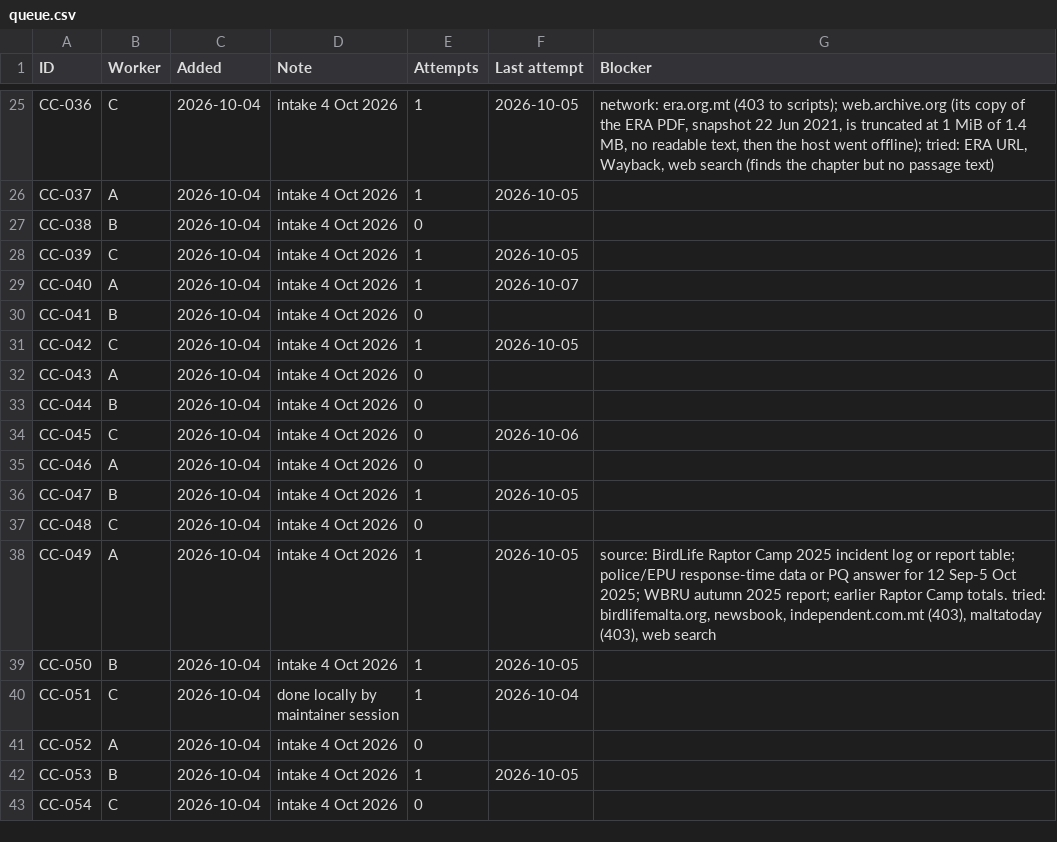
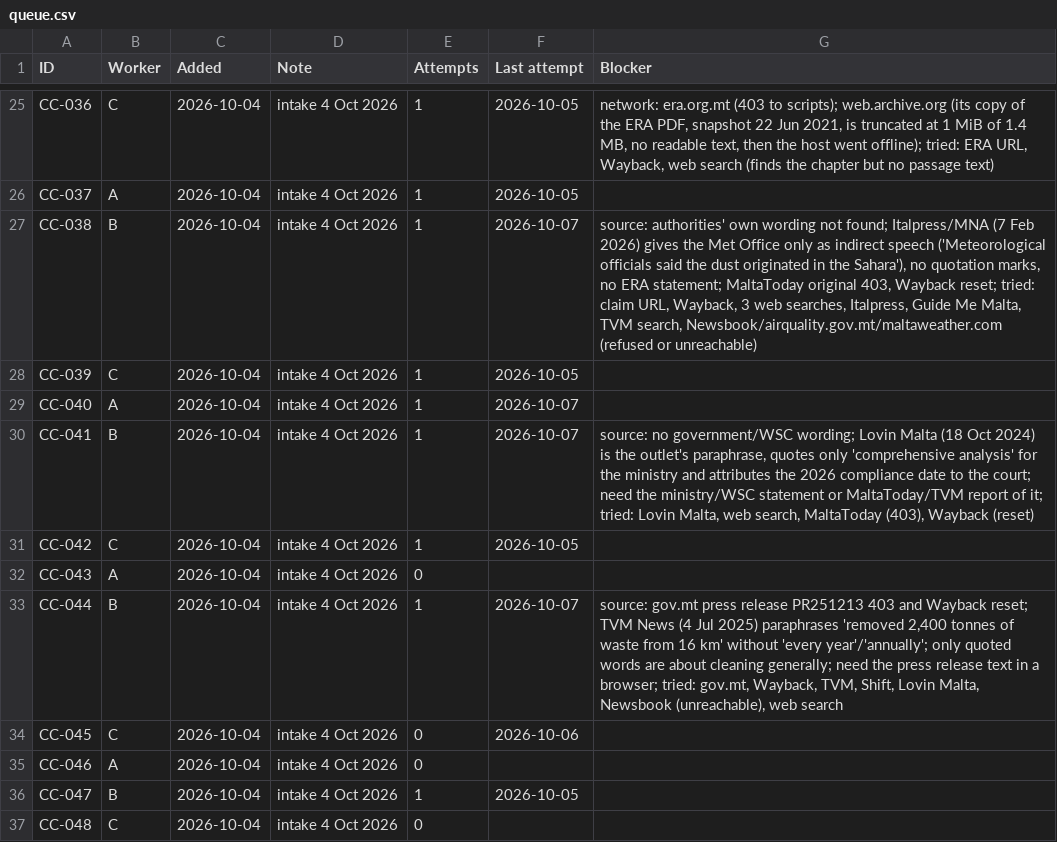
Before and after one commit to leandergrech/Mizien, a CSV file: data/queue.csv, drawn as a sheet; only a part is shown, gaps mark what is left out; the shorter side is filled out with more unchanged rows.

```diff
--- a/data/queue.csv
+++ b/data/queue.csv
@@ -26,9 +26,9 @@ CC-036,C,2026-10-04,intake 4 Oct 2026,1,2026-10-05,"network: era.org.mt (403 to
 CC-037,A,2026-10-04,intake 4 Oct 2026,1,2026-10-05,
-CC-038,B,2026-10-04,intake 4 Oct 2026,0,,
+CC-038,B,2026-10-04,intake 4 Oct 2026,1,2026-10-07,"source: authorities' own wording not found; Italpress/MNA (7 Feb 2026) gives the Met Office only as indirect speech ('Meteorological officials said the dust originated in the Sahara'), no quotation marks, no ERA statement; MaltaToday original 403, Wayback reset; tried: claim URL, Wayback, 3 web searches, Italpress, Guide Me Malta, TVM search, Newsbook/airquality.gov.mt/maltaweather.com (refused or unreachable)"
 CC-039,C,2026-10-04,intake 4 Oct 2026,1,2026-10-05,
 CC-040,A,2026-10-04,intake 4 Oct 2026,1,2026-10-07,
-CC-041,B,2026-10-04,intake 4 Oct 2026,0,,
+CC-041,B,2026-10-04,intake 4 Oct 2026,1,2026-10-07,"source: no government/WSC wording; Lovin Malta (18 Oct 2024) is the outlet's paraphrase, quotes only 'comprehensive analysis' for the ministry and attributes the 2026 compliance date to the court; need the ministry/WSC statement or MaltaToday/TVM report of it; tried: Lovin Malta, web search, MaltaToday (403), Wayback (reset)"
 CC-042,C,2026-10-04,intake 4 Oct 2026,1,2026-10-05,
 CC-043,A,2026-10-04,intake 4 Oct 2026,0,,
-CC-044,B,2026-10-04,intake 4 Oct 2026,0,,
+CC-044,B,2026-10-04,intake 4 Oct 2026,1,2026-10-07,"source: gov.mt press release PR251213 403 and Wayback reset; TVM News (4 Jul 2025) paraphrases 'removed 2,400 tonnes of waste from 16 km' without 'every year'/'annually'; only quoted words are about cleaning generally; need the press release text in a browser; tried: gov.mt, Wayback, TVM, Shift, Lovin Malta, Newsbook (unreachable), web search"
 CC-045,C,2026-10-04,intake 4 Oct 2026,0,2026-10-06,
```
Also changed, not shown: data/claims.csv, 9 other files.
